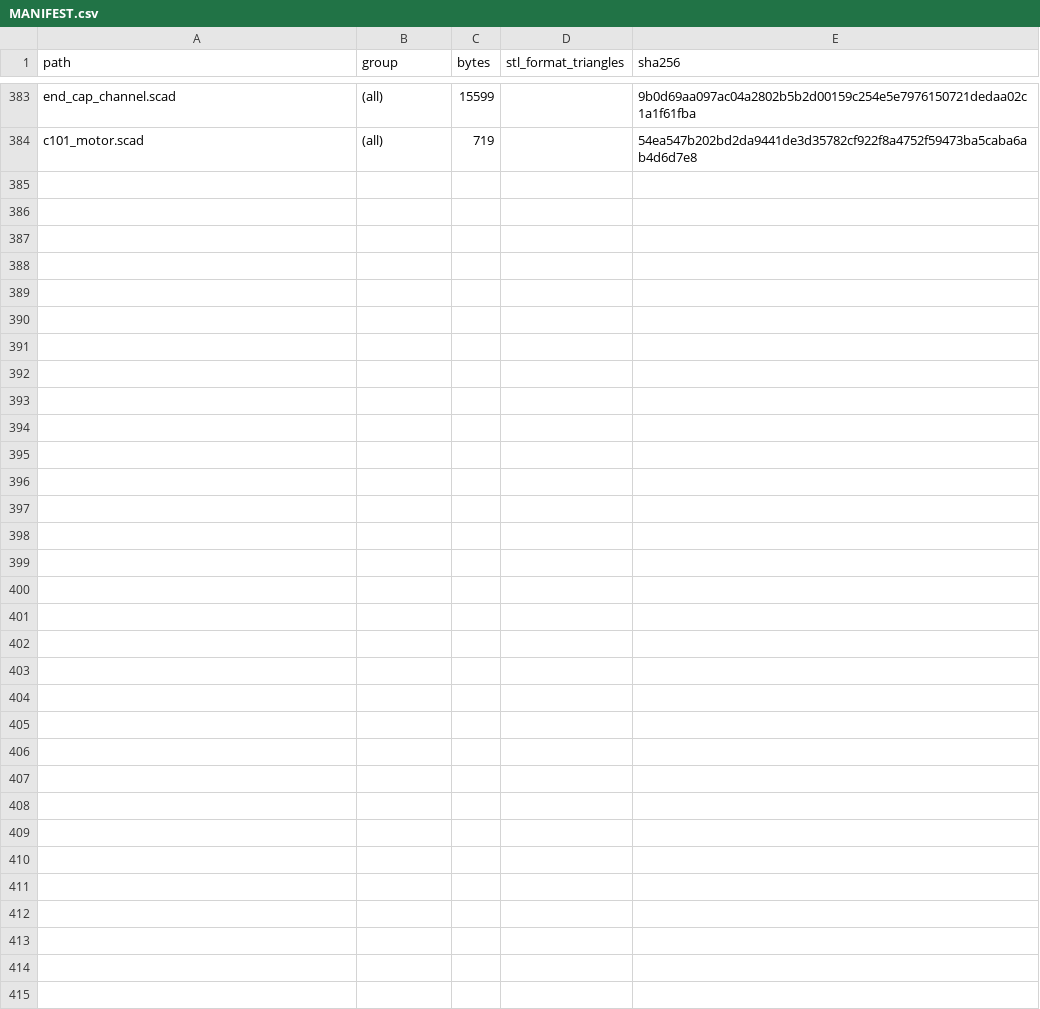
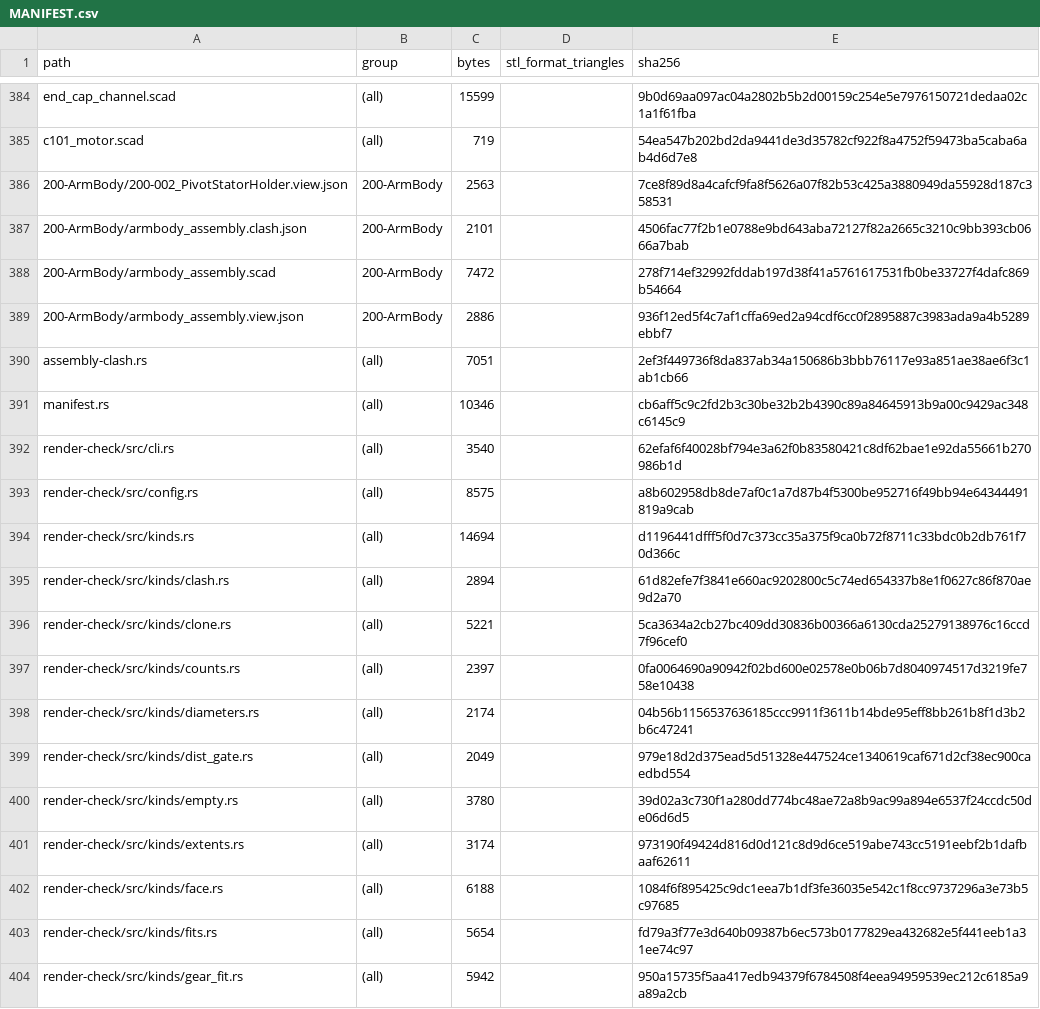
Before and after one commit to morgangalpin/Dexter, a CSV file: Hardware/Models/MANIFEST.csv, drawn as a sheet; only a part is shown, gaps mark what is left out; the diff covers the shown part only.

Commit message:
Arm body assembly fixes: D idler column, A opening, caps, discs, print fits
- D's lower plate takes the upper plate's through hole; the Idler Plug (#210-003,
  renamed from #210-001) is a tube of D's depth with a 2 mm head.
- A's lower pocket opens through the face C's plate leaves over it; B's lower plate
  and pocket extend 0.7 so B and C stand 16.7 apart.
- New Belt Director Cap (#210-001): 5 mm press plug under a 2 mm disc. The directors'
  revised heads share its disc (Ø9.5, inner race only, outer edge rounded R1) and
  their shanks are cut to the span between the outer bearings (26.0 / 16.7).
- Revised print fits for the arm body, directors, pulley and plug.
- armbody_assembly placement model with a clash manifest.
- manifest.rs regenerates MANIFEST.csv; specs and part lists updated.

```diff
--- a/Hardware/Models/MANIFEST.csv
+++ b/Hardware/Models/MANIFEST.csv
@@ -384 +385,20 @@ end_cap_channel.scad,(all),15599,,9b0d69aa097ac04a2802b5b2d00159c254e5e797615072
 c101_motor.scad,(all),719,,54ea547b202bd2da9441de3d35782cf922f8a4752f59473ba5caba6ab4d6d7e8
+200-ArmBody/200-002_PivotStatorHolder.view.json,200-ArmBody,2563,,7ce8f89d8a4cafcf9fa8f5626a07f82b53c425a3880949da55928d187c358531
+200-ArmBody/armbody_assembly.clash.json,200-ArmBody,2101,,4506fac77f2b1e0788e9bd643aba72127f82a2665c3210c9bb393cb0666a7bab
+200-ArmBody/armbody_assembly.scad,200-ArmBody,7472,,278f714ef32992fddab197d38f41a5761617531fb0be33727f4dafc869b54664
+200-ArmBody/armbody_assembly.view.json,200-ArmBody,2886,,936f12ed5f4c7af1cffa69ed2a94cdf6cc0f2895887c3983ada9a4b5289ebbf7
+assembly-clash.rs,(all),7051,,2ef3f449736f8da837ab34a150686b3bbb76117e93a851ae38ae6f3c1ab1cb66
+manifest.rs,(all),10346,,cb6aff5c9c2fd2b3c30be32b2b4390c89a84645913b9a00c9429ac348c6145c9
+render-check/src/cli.rs,(all),3540,,62efaf6f40028bf794e3a62f0b83580421c8df62bae1e92da55661b270986b1d
+render-check/src/config.rs,(all),8575,,a8b602958db8de7af0c1a7d87b4f5300be952716f49bb94e64344491819a9cab
+render-check/src/kinds.rs,(all),14694,,d1196441dfff5f0d7c373cc35a375f9ca0b72f8711c33bdc0b2db761f70d366c
+render-check/src/kinds/clash.rs,(all),2894,,61d82efe7f3841e660ac9202800c5c74ed654337b8e1f0627c86f870ae9d2a70
+render-check/src/kinds/clone.rs,(all),5221,,5ca3634a2cb27bc409dd30836b00366a6130cda25279138976c16ccd7f96cef0
+render-check/src/kinds/counts.rs,(all),2397,,0fa0064690a90942f02bd600e02578e0b06b7d8040974517d3219fe758e10438
+render-check/src/kinds/diameters.rs,(all),2174,,04b56b1156537636185ccc9911f3611b14bde95eff8bb261b8f1d3b2b6c47241
+render-check/src/kinds/dist_gate.rs,(all),2049,,979e18d2d375ead5d51328e447524ce1340619caf671d2cf38ec900caedbd554
+render-check/src/kinds/empty.rs,(all),3780,,39d02a3c730f1a280dd774bc48ae72a8b9ac99a894e6537f24ccdc50de06d6d5
+render-check/src/kinds/extents.rs,(all),3174,,973190f49424d816d0d121c8d9d6ce519abe743cc5191eebf2b1dafbaaf62611
+render-check/src/kinds/face.rs,(all),6188,,1084f6f895425c9dc1eea7b1df3fe36035e542c1f8cc9737296a3e73b5c97685
+render-check/src/kinds/fits.rs,(all),5654,,fd79a3f77e3d640b09387b6ec573b0177829ea432682e5f441eeb1a31ee74c97
+render-check/src/kinds/gear_fit.rs,(all),5942,,950a15735f5aa417edb94379f6784508f4eea94959539ec212c6185a9a89a2cb
```
Also changed, not shown: 12 added rows, 1 moved row and 42 edited cells elsewhere in this file, 24 other files.
